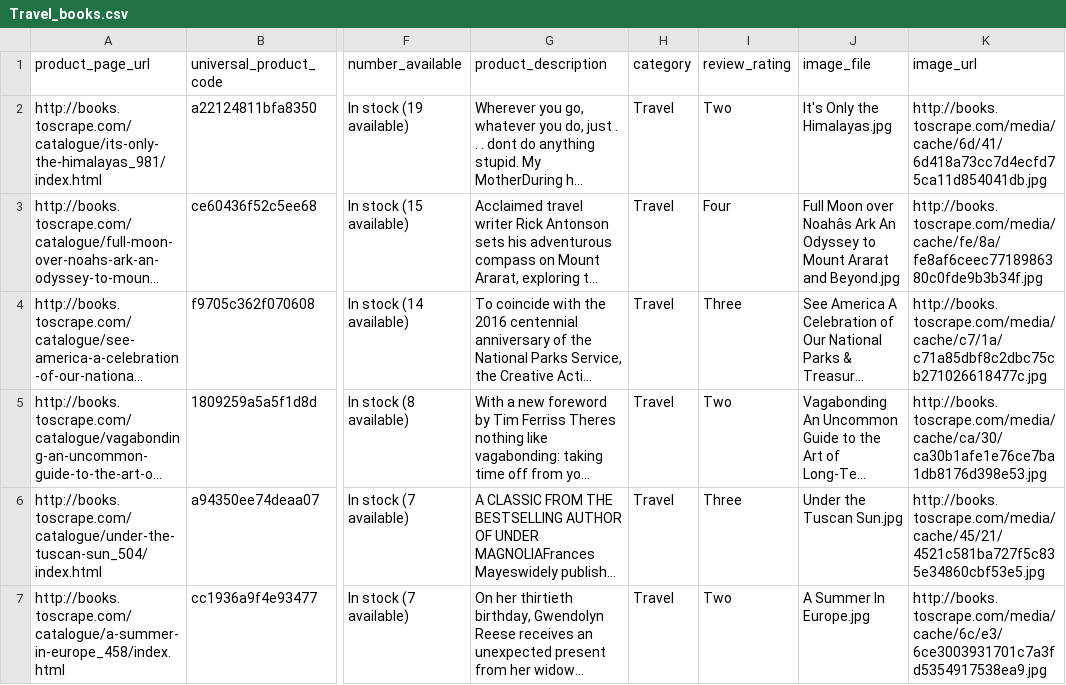
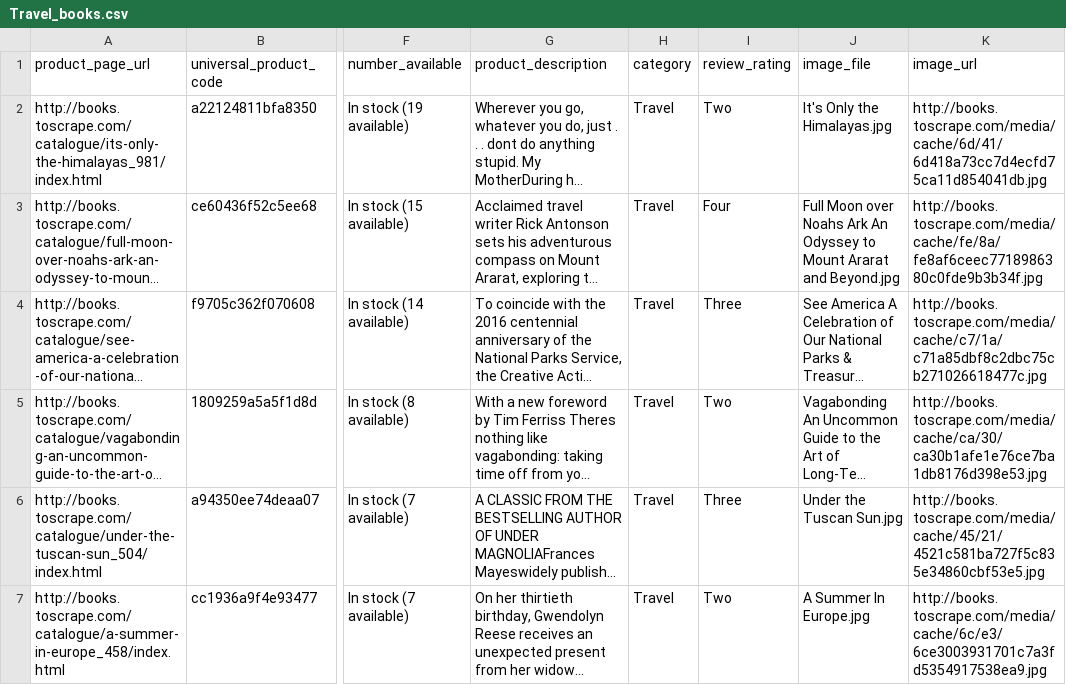
Before and after one commit to SylvainNogrette/Projet2, a CSV file: 1 - Travel/Travel_books.csv, drawn as a sheet; only a part is shown, gaps mark what is left out; long unchanged cells end in …; the diff names each change by its address in the sheet, - before the commit and + after, or states it on an @@ line.

```diff
--- a/1 - Travel/Travel_books.csv
+++ b/1 - Travel/Travel_books.csv
-J3 (image_file): …Moon over Noahâs Ark An…
+J3 (image_file): …Moon over Noahs Ark An…
```
Also changed, not shown: 10 - Childrens/Childrens_books.csv, 12 - Nonfiction/Nonfiction_books.csv, 11 other files.
